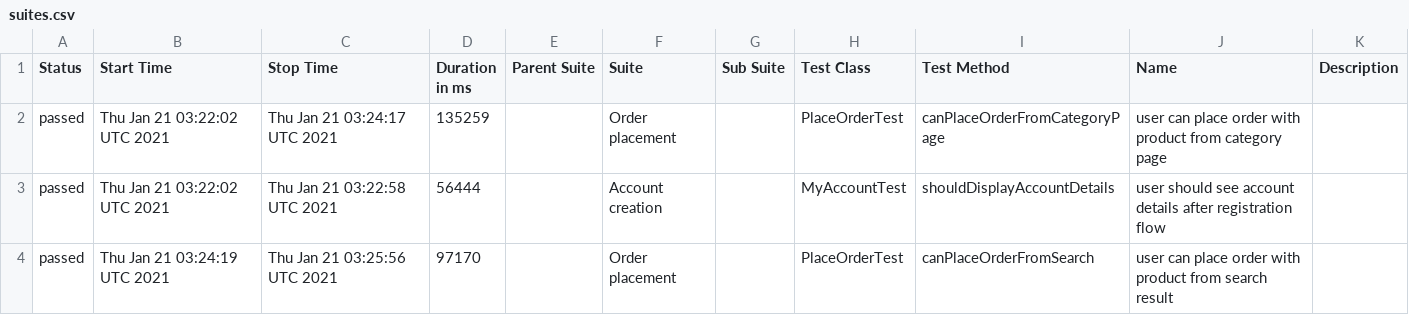
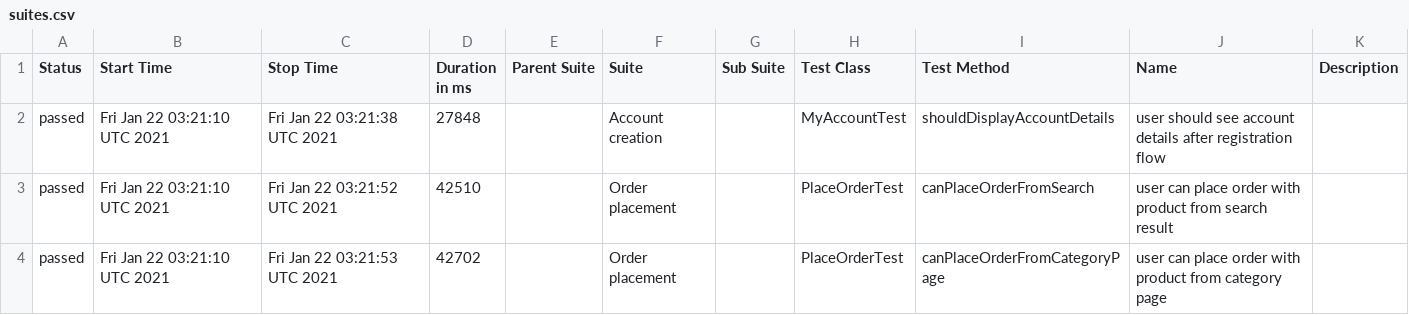
Before and after one commit to isandratskiy/automationpractice-github-actions-demo, a CSV file: data/suites.csv, drawn as a sheet.

```diff
--- a/data/suites.csv
+++ b/data/suites.csv
@@ -1,4 +1,4 @@
 "Status","Start Time","Stop Time","Duration in ms","Parent Suite","Suite","Sub Suite","Test Class","Test Method","Name","Description"
-"passed","Thu Jan 21 03:22:02 UTC 2021","Thu Jan 21 03:24:17 UTC 2021","135259","","Order placement","","PlaceOrderTest","canPlaceOrderFromCategoryPage","user can place order with product from category page",""
-"passed","Thu Jan 21 03:22:02 UTC 2021","Thu Jan 21 03:22:58 UTC 2021","56444","","Account creation","","MyAccountTest","shouldDisplayAccountDetails","user should see account details after registration flow",""
-"passed","Thu Jan 21 03:24:19 UTC 2021","Thu Jan 21 03:25:56 UTC 2021","97170","","Order placement","","PlaceOrderTest","canPlaceOrderFromSearch","user can place order with product from search result",""
+"passed","Fri Jan 22 03:21:10 UTC 2021","Fri Jan 22 03:21:38 UTC 2021","27848","","Account creation","","MyAccountTest","shouldDisplayAccountDetails","user should see account details after registration flow",""
+"passed","Fri Jan 22 03:21:10 UTC 2021","Fri Jan 22 03:21:52 UTC 2021","42510","","Order placement","","PlaceOrderTest","canPlaceOrderFromSearch","user can place order with product from search result",""
+"passed","Fri Jan 22 03:21:10 UTC 2021","Fri Jan 22 03:21:53 UTC 2021","42702","","Order placement","","PlaceOrderTest","canPlaceOrderFromCategoryPage","user can place order with product from category page",""
```
Also changed, not shown: 23 other files.
